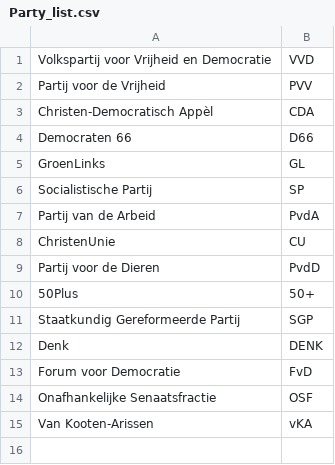
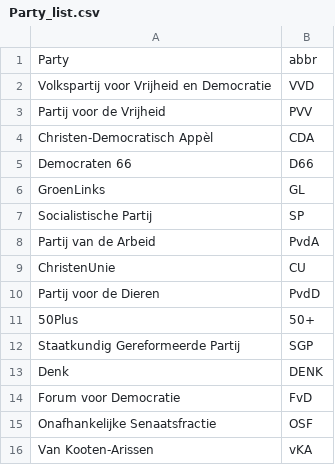
Before and after one commit to founting/votes, a CSV file: Party_list.csv, drawn as a sheet; the diff names each change by its address in the sheet, - before the commit and + after, or states it on an @@ line.

Commit message:
Add files via upload

```diff
--- a/Party_list.csv
+++ b/Party_list.csv
+row 1: Party | abbr
```
